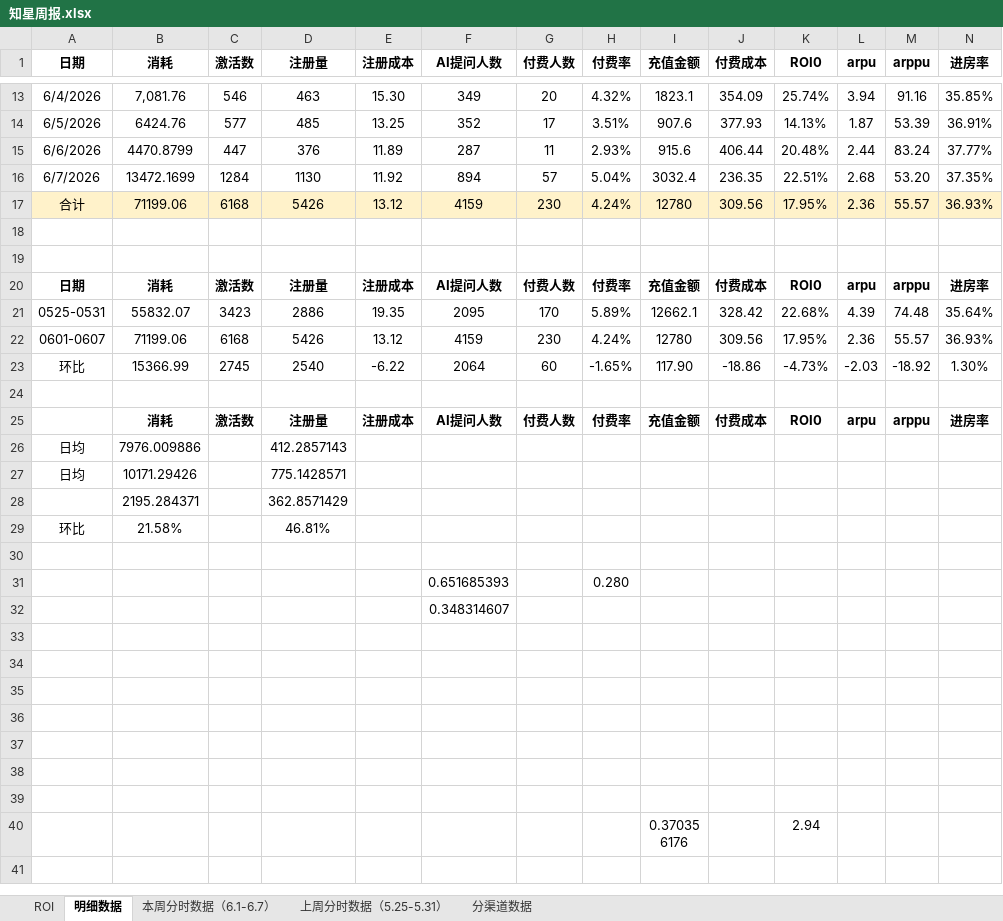
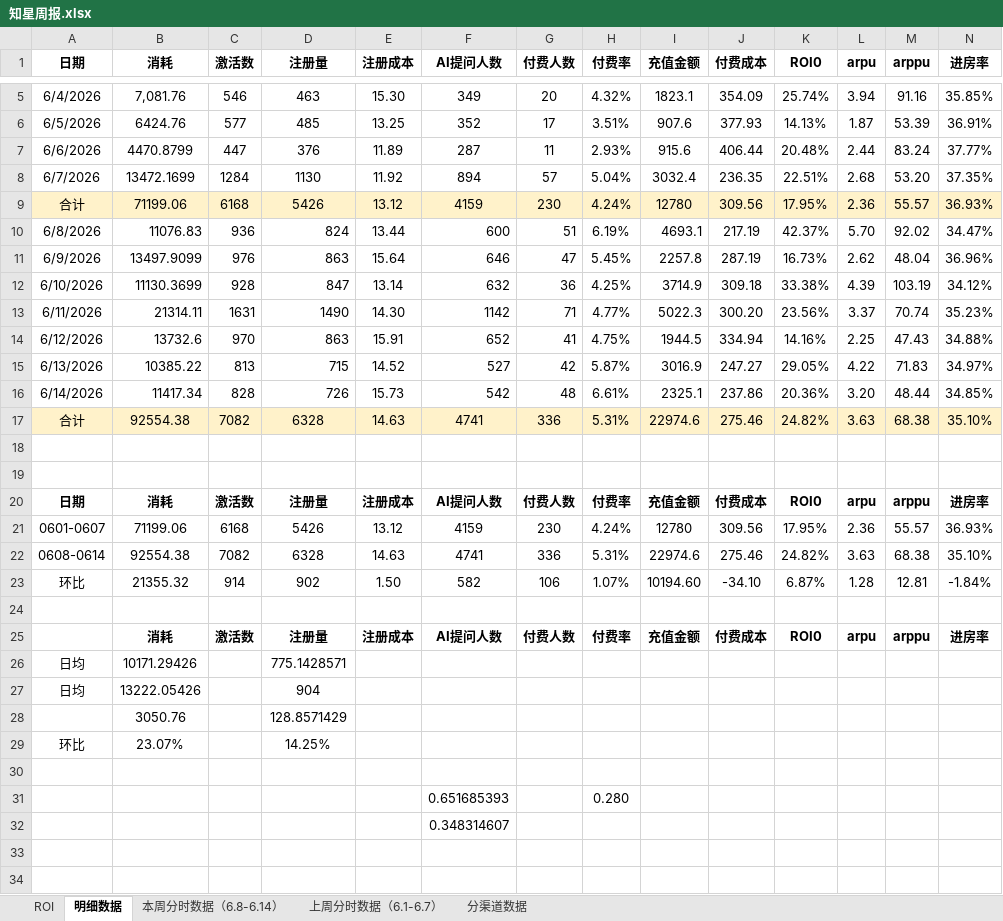
Before and after one commit to nanshengliujunjie-blip/zhixing-daily, an Excel workbook: 知星周报.xlsx, sheet 明细数据, drawn as a sheet; only a part is shown, gaps mark what is left out; the shorter side is filled out with more unchanged rows; values as stored, in another font and other column widths than the file's, no borders; removed rows and columns are numbered as before the commit, all else as after; rows hold the shown columns only; the diff covers the shown part only; the diff names each change by its address in the sheet, - before the commit and + after, or states it on an @@ line.

```diff
--- a/知星周报.xlsx (sheet 明细数据)
+++ b/知星周报.xlsx (sheet 明细数据)
-sheet tab: 本周分时数据（6.1-6.7）
+sheet tab: 上周分时数据（6.1-6.7）
-sheet tab: 上周分时数据（5.25-5.31）
+sheet tab: 本周分时数据（6.8-6.14）
@@ sheet tab order changed: ROI | 明细数据 | 本周分时数据（6.8-6.14） | 上周分时数据（6.1-6.7） | 分渠道数据 @@
+row 10: 6/8/2026 | 11076.83 | 936 | 824 | 13.44 | 600 | 51 | 6.19% | 4693.1 | 217.19 | 42.37% | 5.70 | 92.02 | 34.47%
+row 11: 6/9/2026 | 13497.9099 | 976 | 863 | 15.64 | 646 | 47 | 5.45% | 2257.8 | 287.19 | 16.73% | 2.62 | 48.04 | 36.96%
+row 12: 6/10/2026 | 11130.3699 | 928 | 847 | 13.14 | 632 | 36 | 4.25% | 3714.9 | 309.18 | 33.38% | 4.39 | 103.19 | 34.12%
+row 13: 6/11/2026 | 21314.11 | 1631 | 1490 | 14.30 | 1142 | 71 | 4.77% | 5022.3 | 300.20 | 23.56% | 3.37 | 70.74 | 35.23%
+row 14: 6/12/2026 | 13732.6 | 970 | 863 | 15.91 | 652 | 41 | 4.75% | 1944.5 | 334.94 | 14.16% | 2.25 | 47.43 | 34.88%
+row 15: 6/13/2026 | 10385.22 | 813 | 715 | 14.52 | 527 | 42 | 5.87% | 3016.9 | 247.27 | 29.05% | 4.22 | 71.83 | 34.97%
+row 16: 6/14/2026 | 11417.34 | 828 | 726 | 15.73 | 542 | 48 | 6.61% | 2325.1 | 237.86 | 20.36% | 3.20 | 48.44 | 34.85%
+row 17: 合计 | 92554.38 | 7082 | 6328 | 14.63 | 4741 | 336 | 5.31% | 22974.6 | 275.46 | 24.82% | 3.63 | 68.38 | 35.10%
-row 21: 0525-0531 | 55832.07 | 3423 | 2886 | 19.35 | 2095 | 170 | 5.89% | 12662.1 | 328.42 | 22.68% | 4.39 | 74.48 | 35.64%
-row 23: 环比 | 15366.99 | 2745 | 2540 | -6.22 | 2064 | 60 | -1.65% | 117.90 | -18.86 | -4.73% | -2.03 | -18.92 | 1.30%
+row 22: 0608-0614 | 92554.38 | 7082 | 6328 | 14.63 | 4741 | 336 | 5.31% | 22974.6 | 275.46 | 24.82% | 3.63 | 68.38 | 35.10%
+row 23: 环比 | 21355.32 | 914 | 902 | 1.50 | 582 | 106 | 1.07% | 10194.60 | -34.10 | 6.87% | 1.28 | 12.81 | -1.84%
-row 26: 日均 | 7976.009886 |  | 412.2857143
-row 28:  | 2195.284371 |  | 362.8571429
+row 27: 日均 | 13222.05426 |  | 904
+row 28:  | 3050.76 |  | 128.8571429
-B29 (消耗): 21.58%
+B29 (消耗): 23.07%
-D29 (注册量): 46.81%
+D29 (注册量): 14.25%
```
Also changed, not shown: 8 removed rows elsewhere in this sheet, sheet 本周分时数据（6.8-6.14）, sheet ROI, sheet 分渠道数据, formulas that keep their value.
